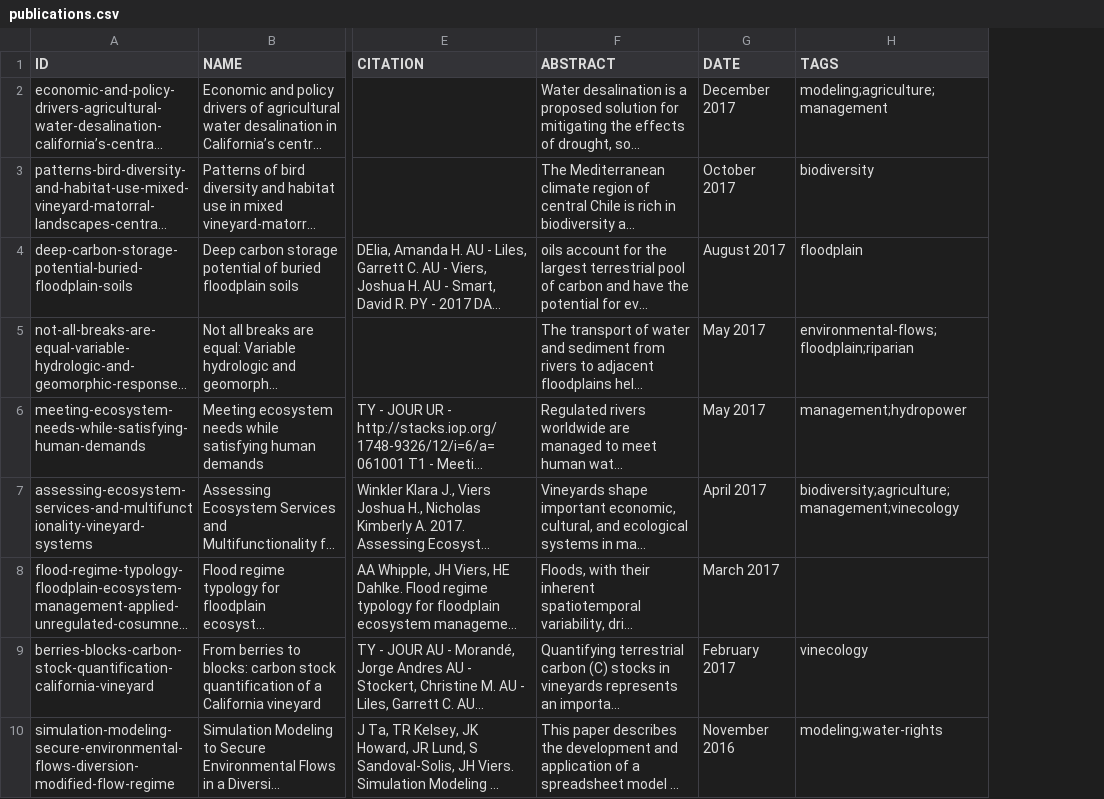
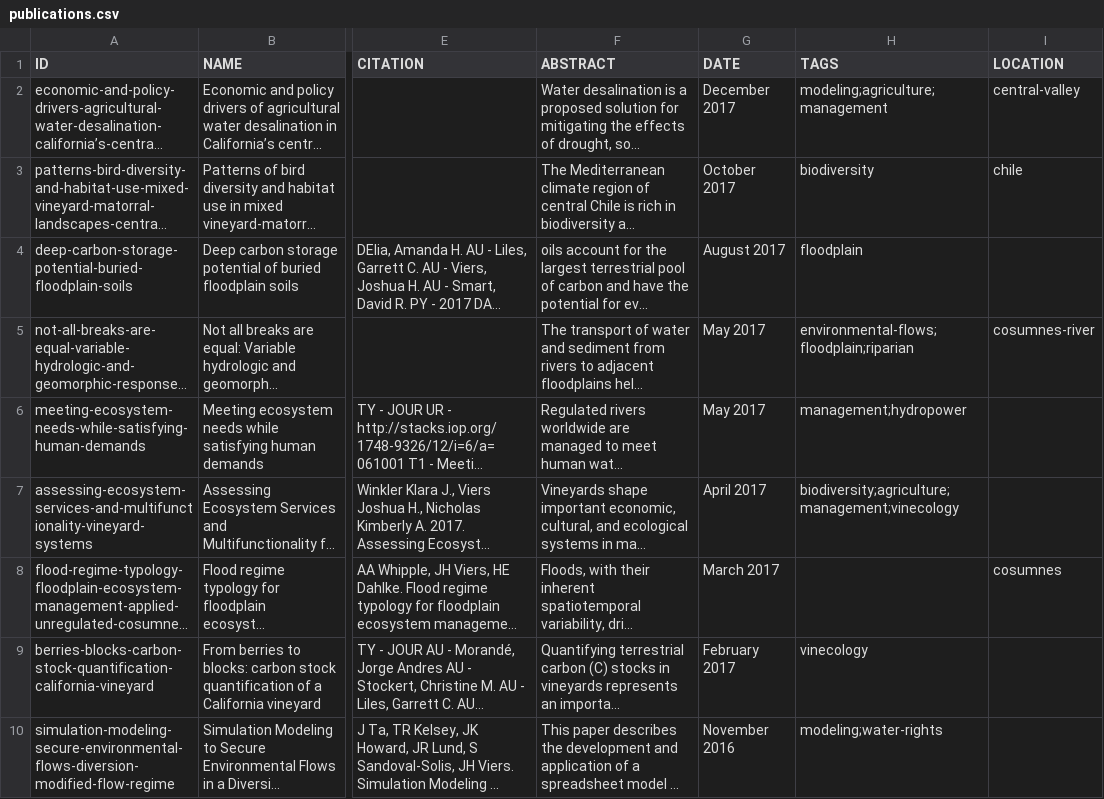
Before and after one commit to vicelab/vicelab.github.io, a CSV file: publications.csv, drawn as a sheet; only a part is shown, gaps mark what is left out; long unchanged cells end in …; the diff names each change by its address in the sheet, - before the commit and + after, or states it on an @@ line.

Commit message:
Added locations for publications

```diff
--- a/publications.csv
+++ b/publications.csv
+column I (LOCATION), rows 2-8: central-valley | chile |  | cosumnes-river |  |  | cosumnes
```
